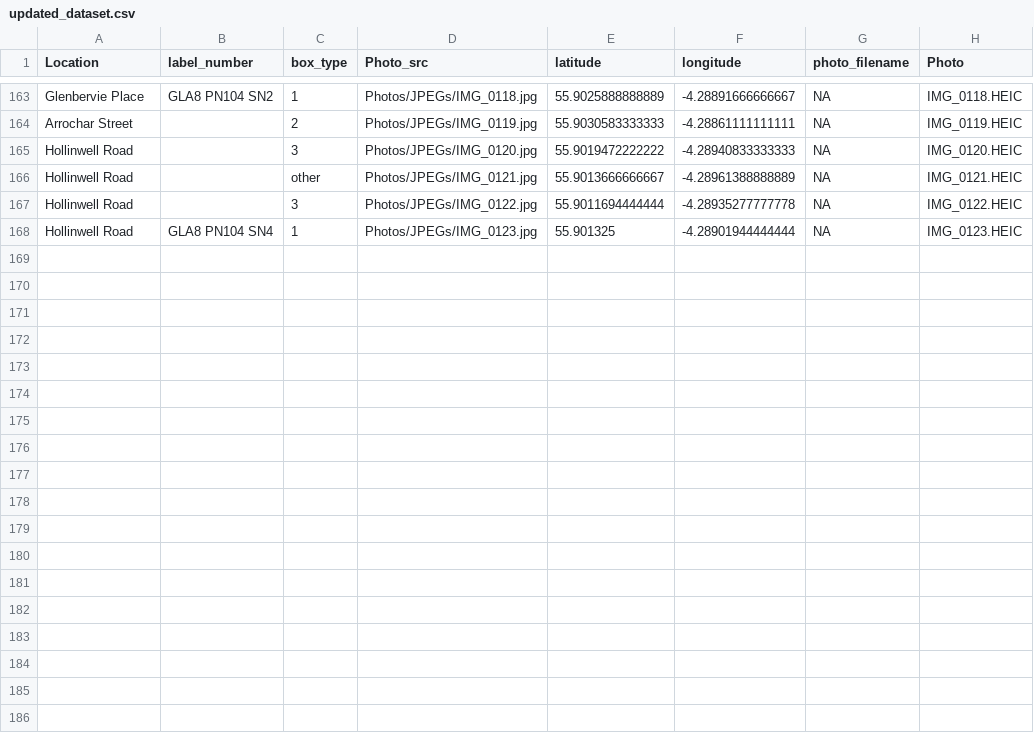
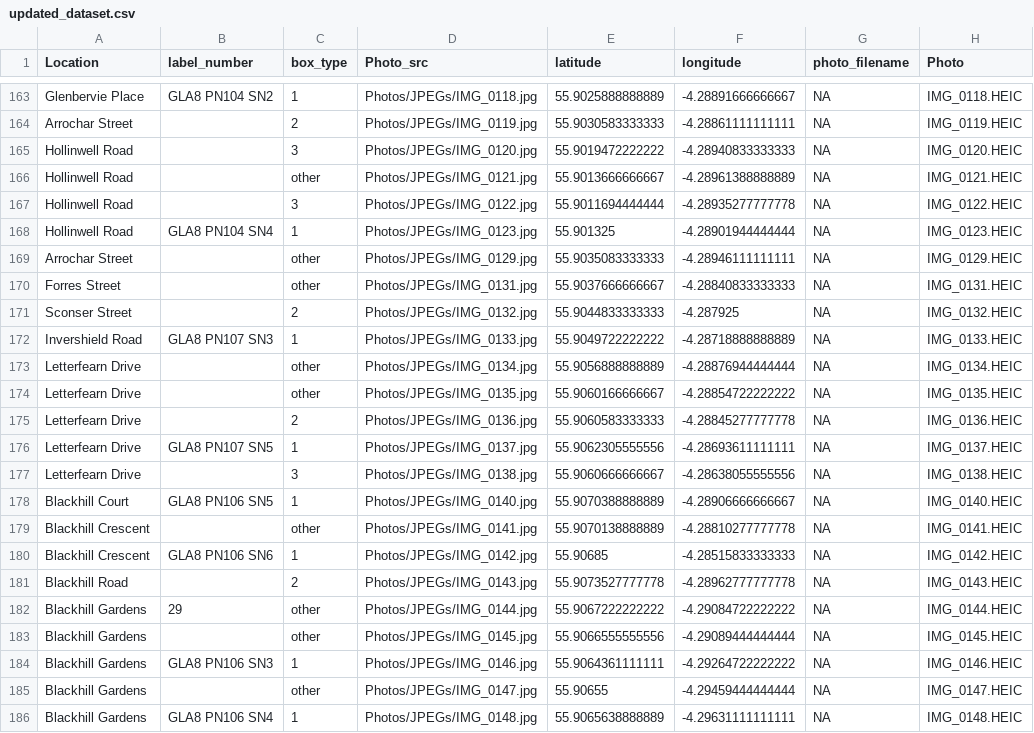
Before and after one commit to SamAllwood/Energy_box_survey_app, a CSV file: updated_dataset.csv, drawn as a sheet; only a part is shown, gaps mark what is left out; the diff names each change by its address in the sheet, - before the commit and + after, or states it on an @@ line.

Commit message:
Updated data from final survey run

```diff
--- a/updated_dataset.csv
+++ b/updated_dataset.csv
+row 169: Arrochar Street |  | other | Photos/JPEGs/IMG_0129.jpg | 55.9035083333333 | -4.28946111111111 | NA | IMG_0129.HEIC
+row 170: Forres Street |  | other | Photos/JPEGs/IMG_0131.jpg | 55.9037666666667 | -4.28840833333333 | NA | IMG_0131.HEIC
+row 171: Sconser Street |  | 2 | Photos/JPEGs/IMG_0132.jpg | 55.9044833333333 | -4.287925 | NA | IMG_0132.HEIC
+row 172: Invershield Road | GLA8 PN107 SN3 | 1 | Photos/JPEGs/IMG_0133.jpg | 55.9049722222222 | -4.28718888888889 | NA | IMG_0133.HEIC
+row 173: Letterfearn Drive |  | other | Photos/JPEGs/IMG_0134.jpg | 55.9056888888889 | -4.28876944444444 | NA | IMG_0134.HEIC
+row 174: Letterfearn Drive |  | other | Photos/JPEGs/IMG_0135.jpg | 55.9060166666667 | -4.28854722222222 | NA | IMG_0135.HEIC
+row 175: Letterfearn Drive |  | 2 | Photos/JPEGs/IMG_0136.jpg | 55.9060583333333 | -4.28845277777778 | NA | IMG_0136.HEIC
+row 176: Letterfearn Drive | GLA8 PN107 SN5 | 1 | Photos/JPEGs/IMG_0137.jpg | 55.9062305555556 | -4.28693611111111 | NA | IMG_0137.HEIC
+row 177: Letterfearn Drive |  | 3 | Photos/JPEGs/IMG_0138.jpg | 55.9060666666667 | -4.28638055555556 | NA | IMG_0138.HEIC
+row 178: Blackhill Court | GLA8 PN106 SN5 | 1 | Photos/JPEGs/IMG_0140.jpg | 55.9070388888889 | -4.28906666666667 | NA | IMG_0140.HEIC
+row 179: Blackhill Crescent |  | other | Photos/JPEGs/IMG_0141.jpg | 55.9070138888889 | -4.28810277777778 | NA | IMG_0141.HEIC
+row 180: Blackhill Crescent | GLA8 PN106 SN6 | 1 | Photos/JPEGs/IMG_0142.jpg | 55.90685 | -4.28515833333333 | NA | IMG_0142.HEIC
+row 181: Blackhill Road |  | 2 | Photos/JPEGs/IMG_0143.jpg | 55.9073527777778 | -4.28962777777778 | NA | IMG_0143.HEIC
+row 182: Blackhill Gardens | 29 | other | Photos/JPEGs/IMG_0144.jpg | 55.9067222222222 | -4.29084722222222 | NA | IMG_0144.HEIC
+row 183: Blackhill Gardens |  | other | Photos/JPEGs/IMG_0145.jpg | 55.9066555555556 | -4.29089444444444 | NA | IMG_0145.HEIC
+row 184: Blackhill Gardens | GLA8 PN106 SN3 | 1 | Photos/JPEGs/IMG_0146.jpg | 55.9064361111111 | -4.29264722222222 | NA | IMG_0146.HEIC
+row 185: Blackhill Gardens |  | other | Photos/JPEGs/IMG_0147.jpg | 55.90655 | -4.29459444444444 | NA | IMG_0147.HEIC
+row 186: Blackhill Gardens | GLA8 PN106 SN4 | 1 | Photos/JPEGs/IMG_0148.jpg | 55.9065638888889 | -4.29631111111111 | NA | IMG_0148.HEIC
```
